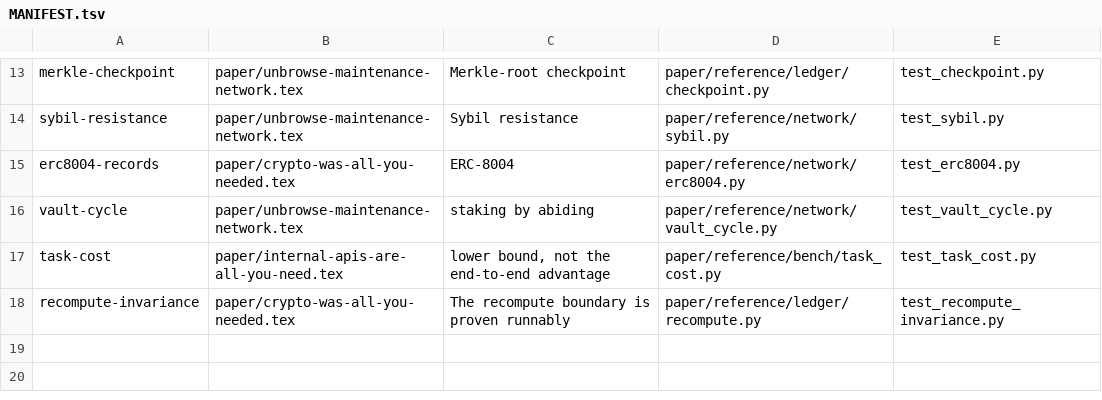
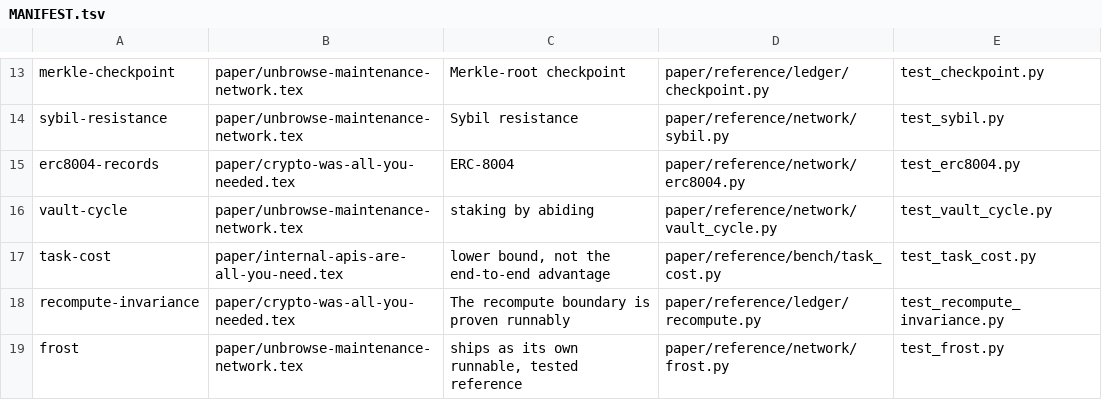
Before and after one commit to unbrowse-ai/unbrowse, a TSV file: paper/reference/MANIFEST.tsv, drawn as a sheet; only a part is shown, gaps mark what is left out; the diff names each change by its address in the sheet, - before the commit and + after, or states it on an @@ line.

```diff
--- a/paper/reference/MANIFEST.tsv
+++ b/paper/reference/MANIFEST.tsv
+row 19: frost | paper/unbrowse-maintenance-network.tex | ships as its own runnable, tested reference | paper/reference/network/frost.py | test_frost.py
```
Also changed, not shown: 4 other files.
